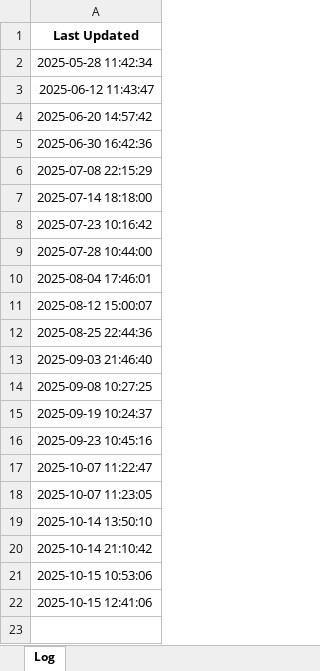
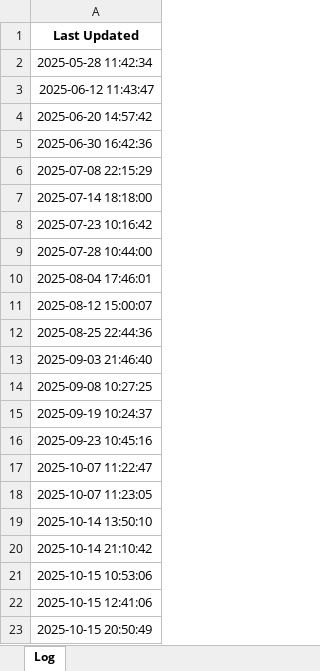
Before and after one commit to mariswarycharan/Chile_Ley_del_Lobby_Project, an Excel workbook: update_log.xlsx, sheet Log, drawn as a sheet; values as stored, in another font and other column widths than the file's, no borders; the diff names each change by its address in the sheet, - before the commit and + after, or states it on an @@ line.

```diff
--- a/update_log.xlsx (sheet Log)
+++ b/update_log.xlsx (sheet Log)
+row 23: 2025-10-15 20:50:49
```
Also changed, not shown: output/2025/scraped_data/Ministry of Health 2025.xlsx, 20 other files.
